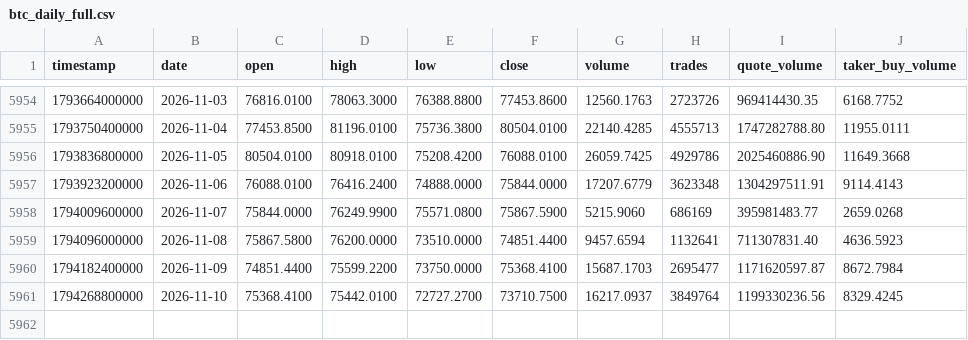
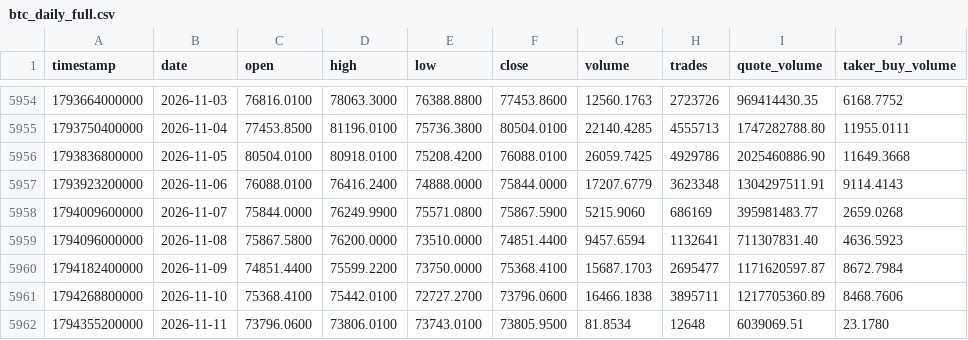
Before and after one commit to everett6/piquant-live, a CSV file: data/historical/btc_daily_full.csv, drawn as a sheet; only a part is shown, gaps mark what is left out.

```diff
--- a/data/historical/btc_daily_full.csv
+++ b/data/historical/btc_daily_full.csv
@@ -5960,2 +5960,3 @@ timestamp,date,open,high,low,close,volume,trades,quote_volume,taker_buy_volume
 1794182400000,2026-11-09,74851.4400,75599.2200,73750.0000,75368.4100,15687.1703,2695477,1171620597.87,8672.7984
-1794268800000,2026-11-10,75368.4100,75442.0100,72727.2700,73710.7500,16217.0937,3849764,1199330236.56,8329.4245
+1794268800000,2026-11-10,75368.4100,75442.0100,72727.2700,73796.0600,16466.1838,3895711,1217705360.89,8468.7606
+1794355200000,2026-11-11,73796.0600,73806.0100,73743.0100,73805.9500,81.8534,12648,6039069.51,23.1780
```
Also changed, not shown: data/historical/eth_daily_full.csv, 19 other files.
